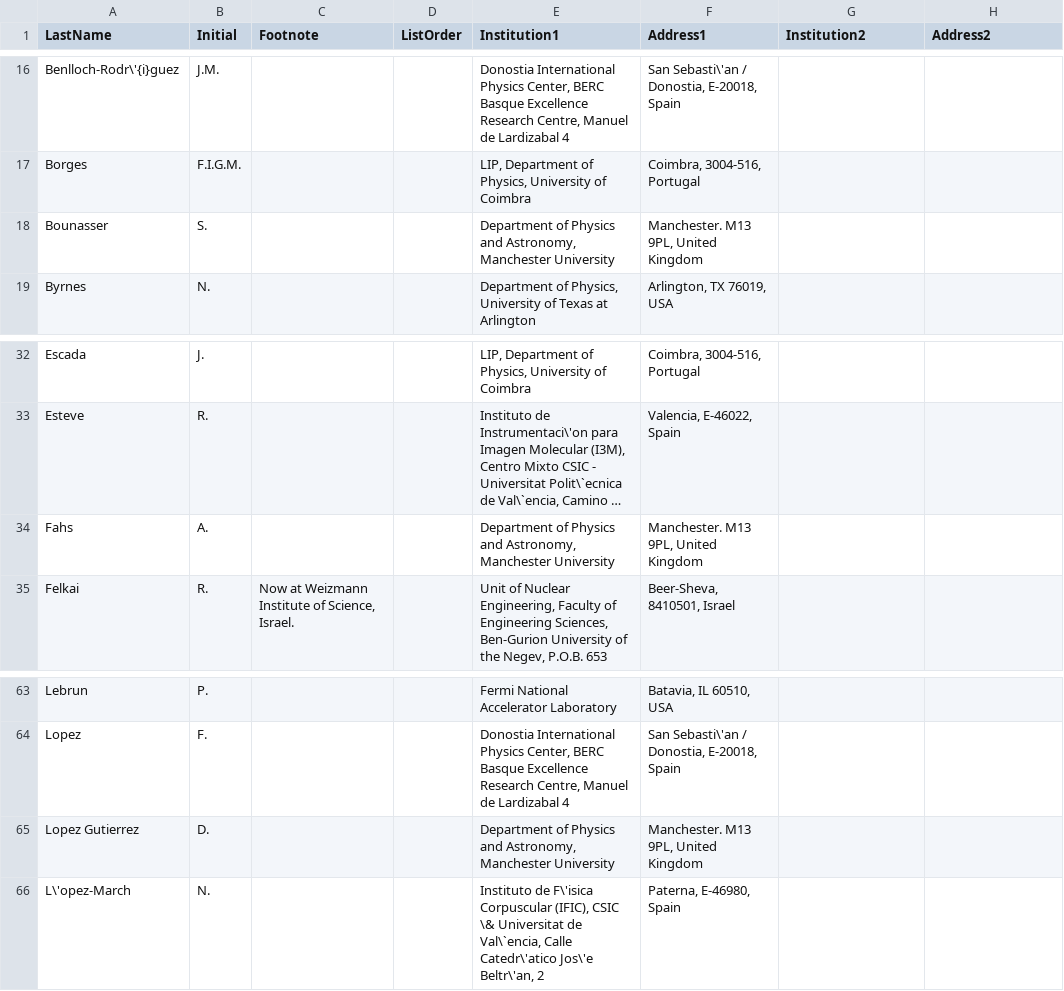
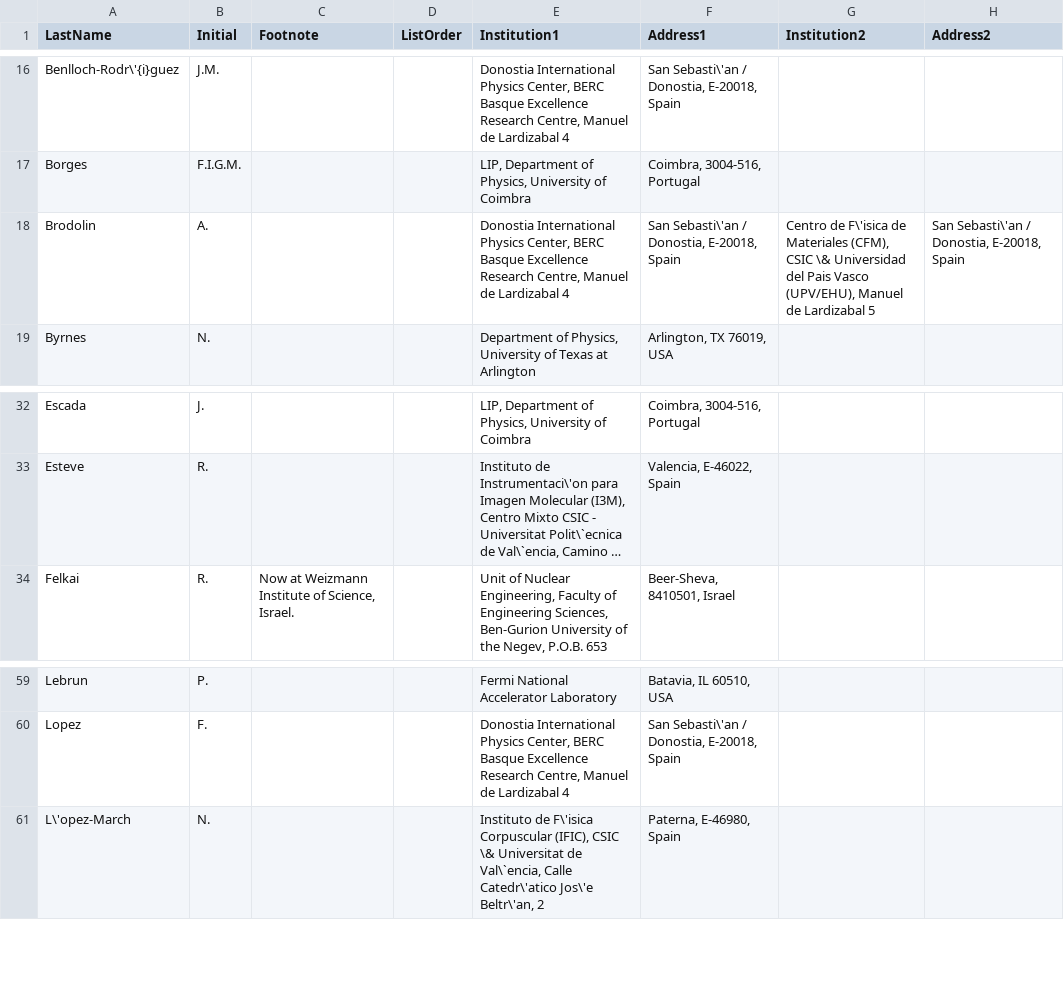
Before and after one commit to next-exp/NEXTAuthorList, a CSV file: AuthorList.csv, drawn as a sheet; only a part is shown, gaps mark what is left out; long unchanged cells end in …; removed rows and columns are numbered as before the commit, all else as after; the diff covers the shown part only; the diff names each change by its address in the sheet, - before the commit and + after, or states it on an @@ line.

```diff
--- a/AuthorList.csv
+++ b/AuthorList.csv
-row 18: Bounasser | S. |  |  | Department of Physics and Astronomy, Manchester University | Manchester. M13 9PL, United Kingdom
+row 18: Brodolin | A. |  |  | Donostia International Physics Center, BERC Basque Excellence Research Centre, Manuel de Lardizabal 4 | San Sebasti\'an / Donostia, E-20018, Spain | Centro de F\'isica de Materiales (CFM), CSIC \& Universidad del Pais Vasco (UPV/EHU), Manuel de Lardizabal 5 | San Sebasti\'an / Donostia, E-20018, Spain
-row 34: Fahs | A. |  |  | Department of Physics and Astronomy, Manchester University | Manchester. M13 9PL, United Kingdom
-row 65: Lopez Gutierrez | D. |  |  | Department of Physics and Astronomy, Manchester University | Manchester. M13 9PL, United Kingdom
```
Also changed, not shown: 2 added rows, 5 removed rows and 4 edited cells elsewhere in this file.
